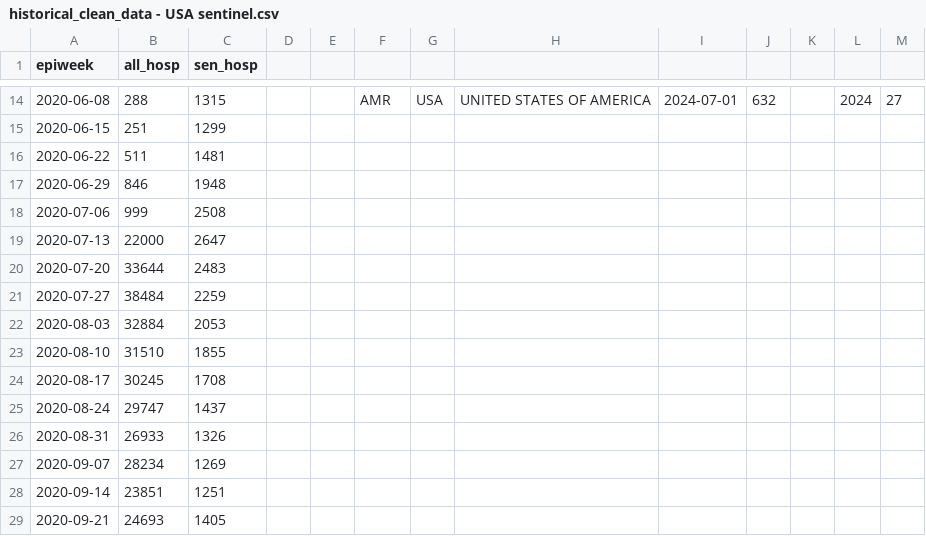
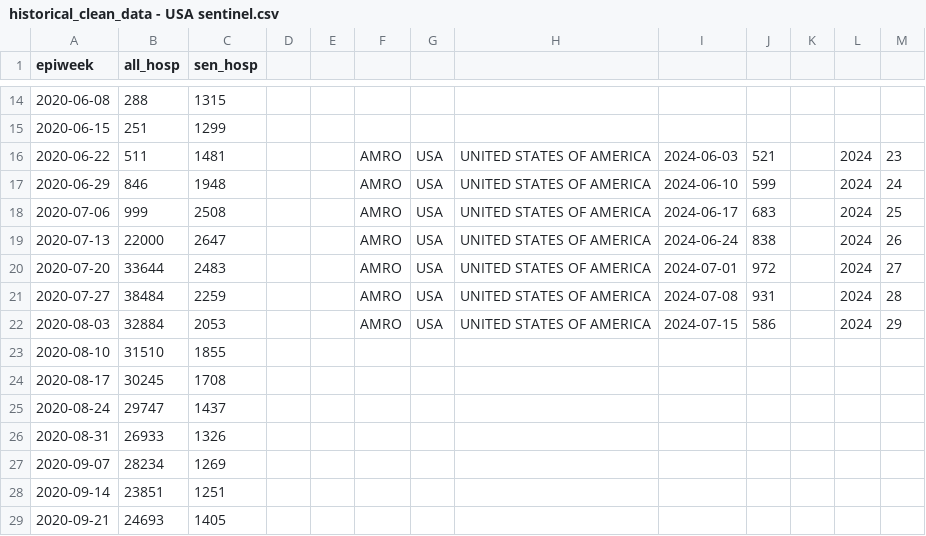
Before and after one commit to whocov/csv_weekly_hosp_icu, a CSV file: data/clean/historical_clean_data - USA sentinel.csv, drawn as a sheet; only a part is shown, gaps mark what is left out; the diff covers the shown part only.

```diff
--- a/data/clean/historical_clean_data - USA sentinel.csv
+++ b/data/clean/historical_clean_data - USA sentinel.csv
@@ -14,10 +14,10 @@ epiweek,all_hosp,sen_hosp,,,,,,,,,,
-2020-06-08,288,1315,,,AMR,USA,UNITED STATES OF AMERICA,2024-07-01,632,,2024,27
+2020-06-08,288,1315,,,,,,,,,,
 2020-06-15,251,1299,,,,,,,,,,
-2020-06-22,511,1481,,,,,,,,,,
-2020-06-29,846,1948,,,,,,,,,,
-2020-07-06,999,2508,,,,,,,,,,
-2020-07-13,22000,2647,,,,,,,,,,
-2020-07-20,33644,2483,,,,,,,,,,
-2020-07-27,38484,2259,,,,,,,,,,
-2020-08-03,32884,2053,,,,,,,,,,
+2020-06-22,511,1481,,,AMRO,USA,UNITED STATES OF AMERICA,2024-06-03,521,,2024,23
+2020-06-29,846,1948,,,AMRO,USA,UNITED STATES OF AMERICA,2024-06-10,599,,2024,24
+2020-07-06,999,2508,,,AMRO,USA,UNITED STATES OF AMERICA,2024-06-17,683,,2024,25
+2020-07-13,22000,2647,,,AMRO,USA,UNITED STATES OF AMERICA,2024-06-24,838,,2024,26
+2020-07-20,33644,2483,,,AMRO,USA,UNITED STATES OF AMERICA,2024-07-01,972,,2024,27
+2020-07-27,38484,2259,,,AMRO,USA,UNITED STATES OF AMERICA,2024-07-08,931,,2024,28
+2020-08-03,32884,2053,,,AMRO,USA,UNITED STATES OF AMERICA,2024-07-15,586,,2024,29
 2020-08-10,31510,1855,,,,,,,,,,
```
Also changed, not shown: 63 edited cells elsewhere in this file, data/clean/historical_clean_data - AFRO.csv, 1 other file.
